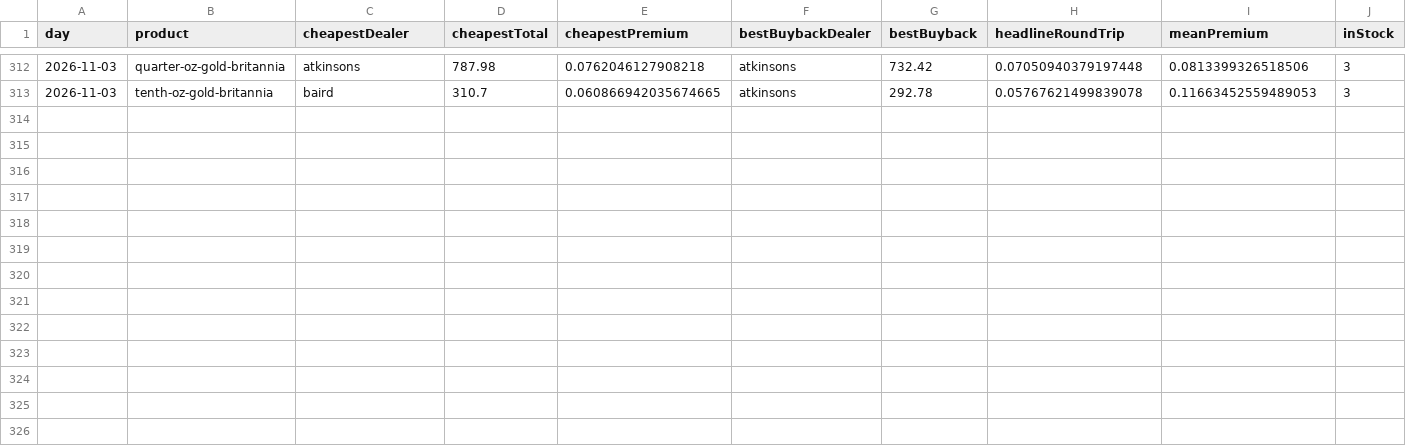
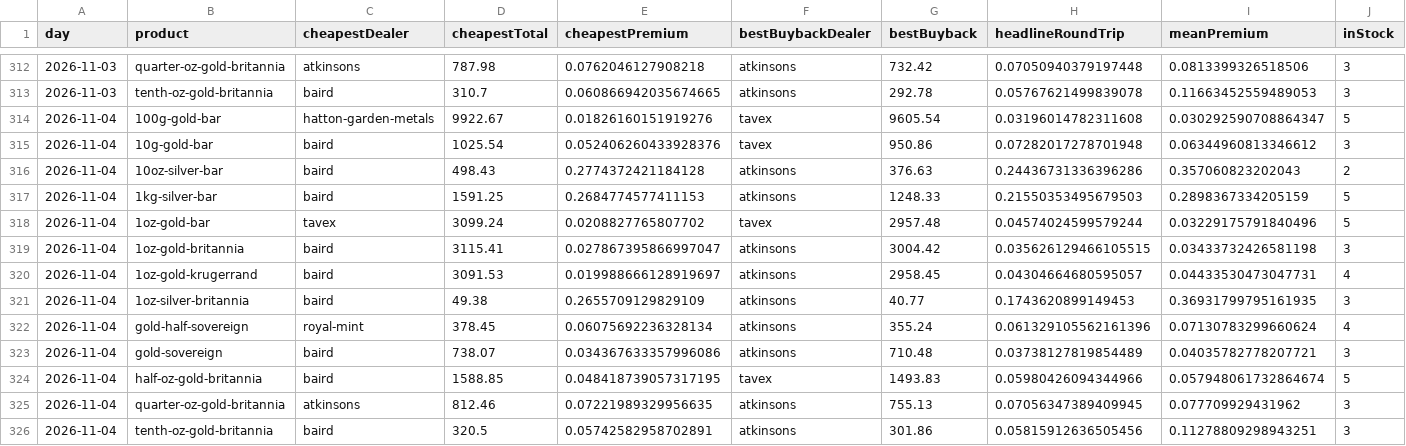
Before and after one commit to PJWilkinson/metalsalpha-data, a CSV file: daily-product-stats.csv, drawn as a sheet; only a part is shown, gaps mark what is left out; rows hold the shown columns only; the diff names each change by its address in the sheet, - before the commit and + after, or states it on an @@ line.

```diff
--- a/daily-product-stats.csv
+++ b/daily-product-stats.csv
+row 314: 2026-11-04 | 100g-gold-bar | hatton-garden-metals | 9922.67 | 0.01826160151919276 | tavex | 9605.54 | 0.03196014782311608 | 0.030292590708864347 | 5
+row 315: 2026-11-04 | 10g-gold-bar | baird | 1025.54 | 0.052406260433928376 | tavex | 950.86 | 0.07282017278701948 | 0.06344960813346612 | 3
+row 316: 2026-11-04 | 10oz-silver-bar | baird | 498.43 | 0.2774372421184128 | atkinsons | 376.63 | 0.24436731336396286 | 0.357060823202043 | 2
+row 317: 2026-11-04 | 1kg-silver-bar | baird | 1591.25 | 0.2684774577411153 | atkinsons | 1248.33 | 0.21550353495679503 | 0.2898367334205159 | 5
+row 318: 2026-11-04 | 1oz-gold-bar | tavex | 3099.24 | 0.0208827765807702 | tavex | 2957.48 | 0.04574024599579244 | 0.03229175791840496 | 5
+row 319: 2026-11-04 | 1oz-gold-britannia | baird | 3115.41 | 0.027867395866997047 | atkinsons | 3004.42 | 0.035626129466105515 | 0.03433732426581198 | 3
+row 320: 2026-11-04 | 1oz-gold-krugerrand | baird | 3091.53 | 0.019988666128919697 | atkinsons | 2958.45 | 0.04304664680595057 | 0.04433530473047731 | 4
+row 321: 2026-11-04 | 1oz-silver-britannia | baird | 49.38 | 0.2655709129829109 | atkinsons | 40.77 | 0.1743620899149453 | 0.36931799795161935 | 3
+row 322: 2026-11-04 | gold-half-sovereign | royal-mint | 378.45 | 0.06075692236328134 | atkinsons | 355.24 | 0.061329105562161396 | 0.07130783299660624 | 4
+row 323: 2026-11-04 | gold-sovereign | baird | 738.07 | 0.034367633357996086 | atkinsons | 710.48 | 0.03738127819854489 | 0.04035782778207721 | 3
+row 324: 2026-11-04 | half-oz-gold-britannia | baird | 1588.85 | 0.048418739057317195 | tavex | 1493.83 | 0.05980426094344966 | 0.057948061732864674 | 5
+row 325: 2026-11-04 | quarter-oz-gold-britannia | atkinsons | 812.46 | 0.07221989329956635 | atkinsons | 755.13 | 0.07056347389409945 | 0.077709929431962 | 3
+row 326: 2026-11-04 | tenth-oz-gold-britannia | baird | 320.5 | 0.05742582958702891 | atkinsons | 301.86 | 0.05815912636505456 | 0.11278809298943251 | 3
```
Also changed, not shown: dealer-rankings.csv, dealer-readings-last-7-days.csv, 2 other files.
